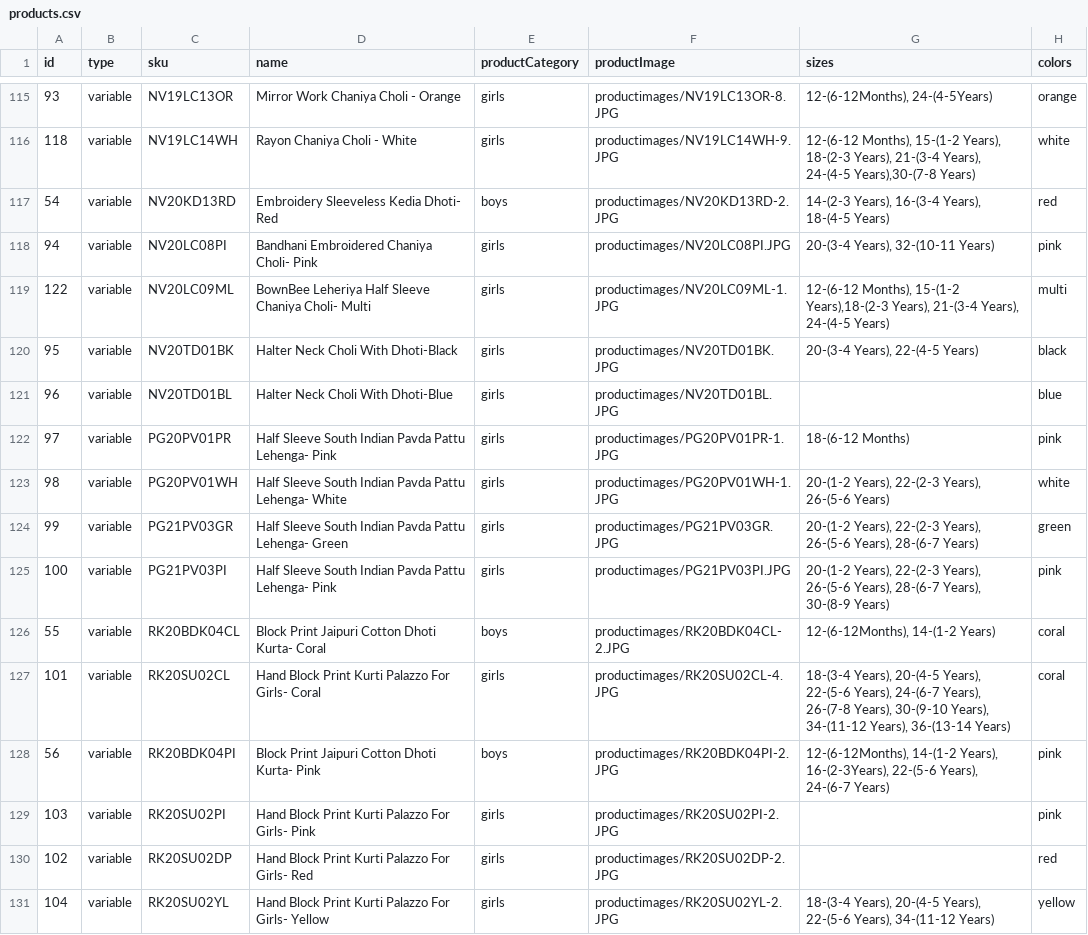
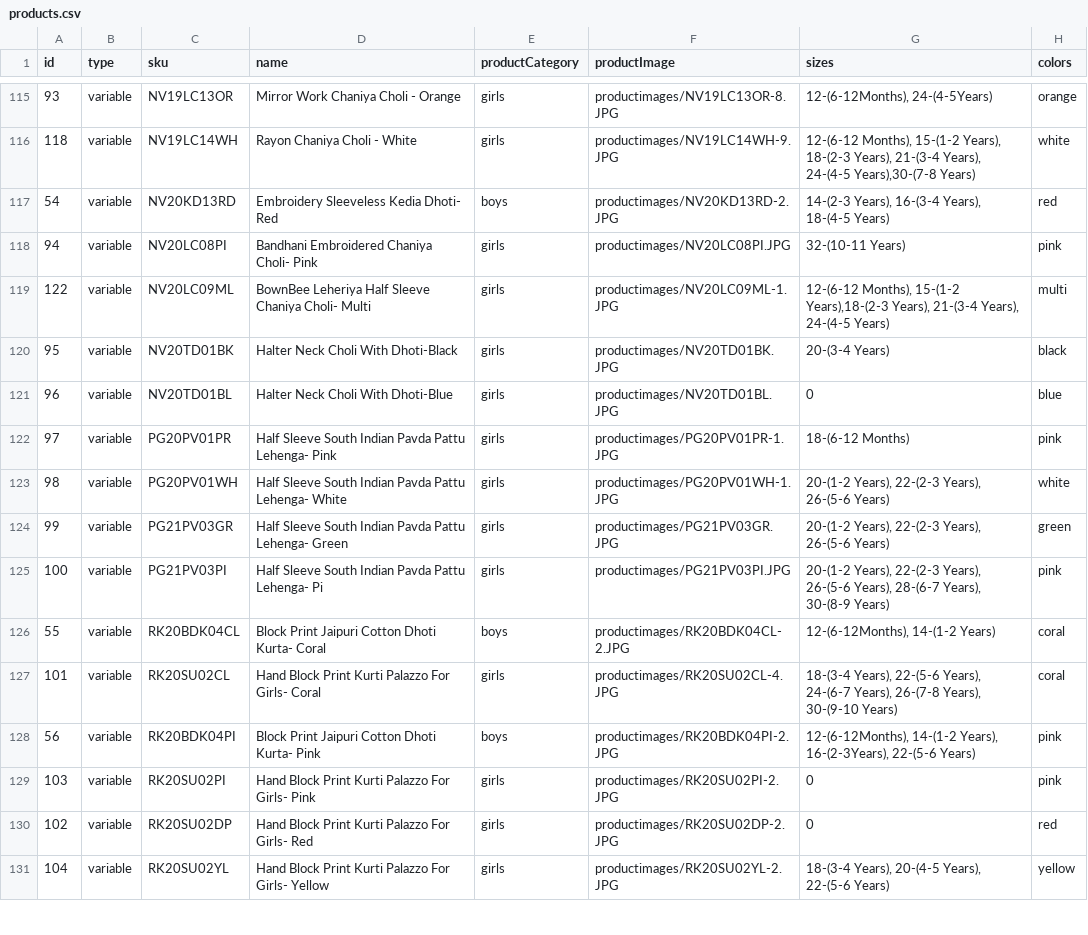
Before and after one commit to vish448/bnbca, a CSV file: src/content/products/products.csv, drawn as a sheet; only a part is shown, gaps mark what is left out; the diff covers the shown part only; the diff names each change by its address in the sheet, - before the commit and + after, or states it on an @@ line.

```diff
--- a/src/content/products/products.csv
+++ b/src/content/products/products.csv
-G118 (sizes): 20-(3-4 Years), 32-(10-11 Years)
+G118 (sizes): 32-(10-11 Years)
-G120 (sizes): 20-(3-4 Years), 22-(4-5 Years)
+G120 (sizes): 20-(3-4 Years)
-G121 (sizes): (empty)
+G121 (sizes): 0
-G124 (sizes): …Years), 26-(5-6 Years), 28-(6-7 Years)
+G124 (sizes): …Years), 26-(5-6 Years)
-D125 (name): …Pattu Lehenga- Pink
+D125 (name): …Pattu Lehenga- Pi
-G127 (sizes): 18-(3-4 Years), 20-(4-5 Years), 22-(5-6 Years), 24-(6-7 Years), 26-(7-8 Years), 30-(9-10 Years), 34-(11-12 Years), 36-(13-14 Years)
+G127 (sizes): 18-(3-4 Years), 22-(5-6 Years), 24-(6-7 Years), 26-(7-8 Years), 30-(9-10 Years)
-G128 (sizes): …16-(2-3Years), 22-(5-6 Years), 24-(6-7 Years)
+G128 (sizes): …16-(2-3Years), 22-(5-6 Years)
-G129:G130 (sizes): (empty)
+G129:G130 (sizes): 0
-G131 (sizes): …Years), 22-(5-6 Years), 34-(11-12 Years)
+G131 (sizes): …Years), 22-(5-6 Years)
```
Also changed, not shown: 65 edited cells elsewhere in this file.
